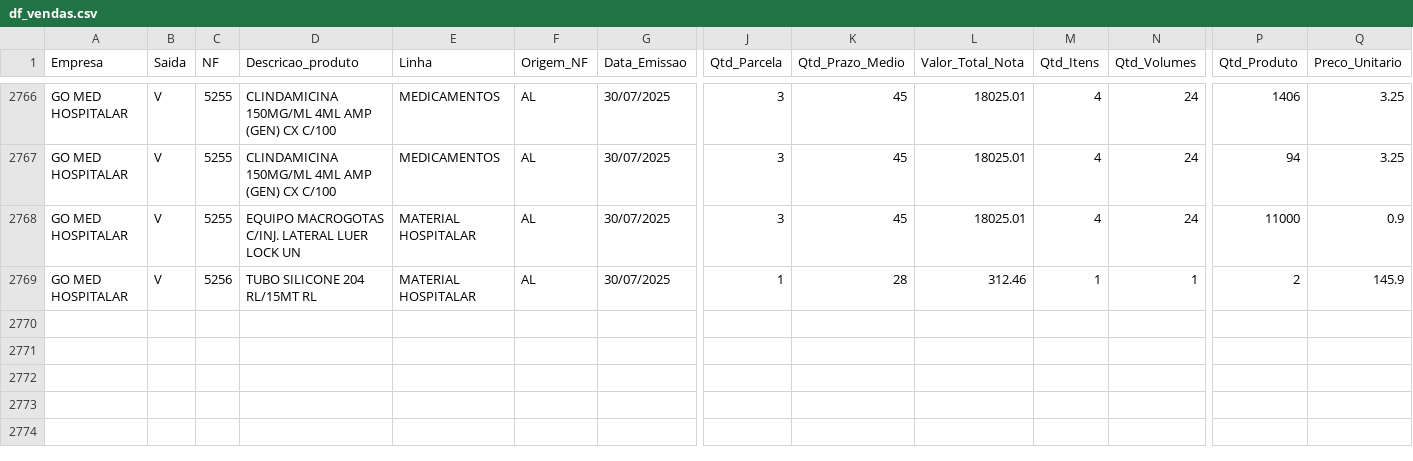
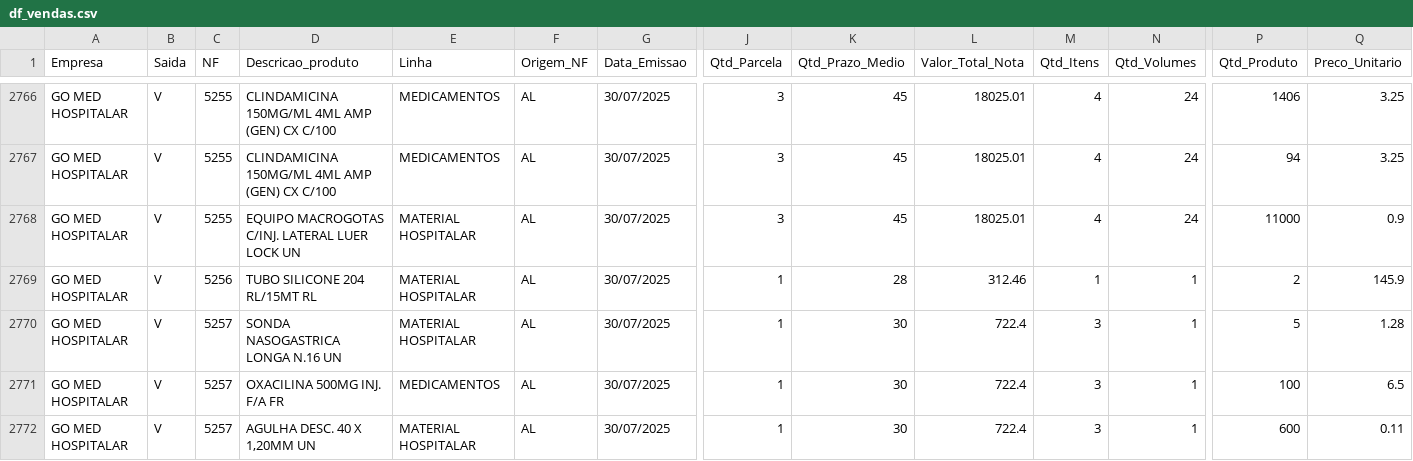
Before and after one commit to GitService4Com/go-saude-tv, a CSV file: df_vendas.csv, drawn as a sheet; only a part is shown, gaps mark what is left out; rows hold the shown columns only; the diff names each change by its address in the sheet, - before the commit and + after, or states it on an @@ line.

Commit message:
Add files via upload

```diff
--- a/df_vendas.csv
+++ b/df_vendas.csv
+row 2770: GO MED HOSPITALAR | V | 5257 | SONDA NASOGASTRICA LONGA N.16 UN | MATERIAL HOSPITALAR | AL | 30/07/2025 | 1 | 30 | 722.4 | 3 | 1 | 5 | 1.28
+row 2771: GO MED HOSPITALAR | V | 5257 | OXACILINA 500MG INJ. F/A FR | MEDICAMENTOS | AL | 30/07/2025 | 1 | 30 | 722.4 | 3 | 1 | 100 | 6.5
+row 2772: GO MED HOSPITALAR | V | 5257 | AGULHA DESC. 40 X 1,20MM UN | MATERIAL HOSPITALAR | AL | 30/07/2025 | 1 | 30 | 722.4 | 3 | 1 | 600 | 0.11
```
